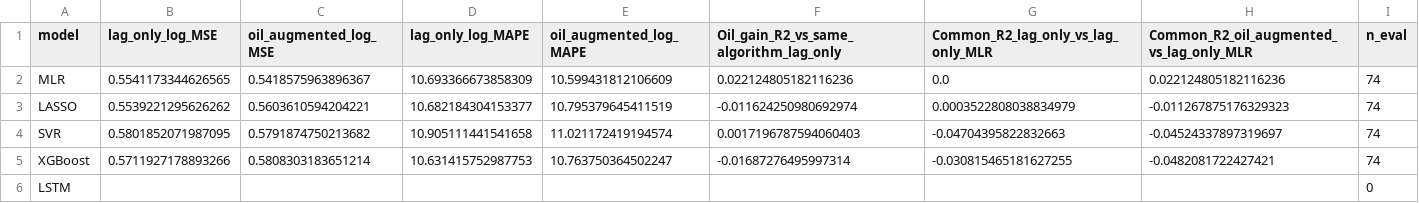
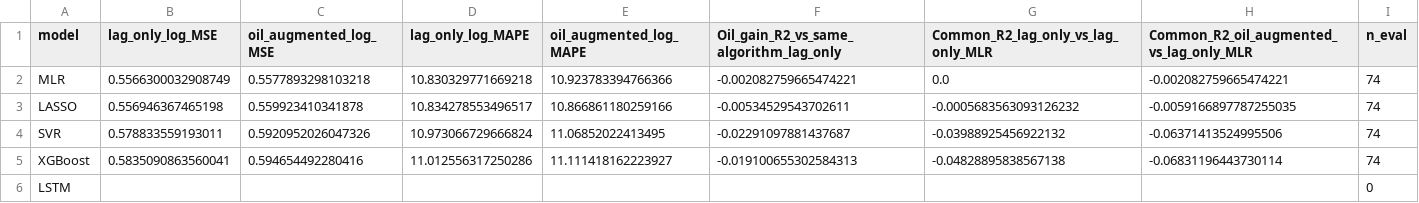
Before and after one commit to yunn1215/s-oil, a CSV file: outputs/metrics/main_result_table.csv, drawn as a sheet; only a part is shown; the diff covers the shown part only.

```diff
--- a/outputs/metrics/main_result_table.csv
+++ b/outputs/metrics/main_result_table.csv
@@ -1,6 +1,6 @@
 model,lag_only_log_MSE,oil_augmented_log_MSE,lag_only_log_MAPE,oil_augmented_log_MAPE,Oil_gain_R2_vs_same_algorithm_lag_only,Common_R2_lag_only_vs_lag_only_MLR,Common_R2_oil_augmented_vs_lag_only_MLR,n_eval
-MLR,0.5541173344626565,0.5418575963896367,10.693366673858309,10.599431812106609,0.022124805182116236,0.0,0.022124805182116236,74
-LASSO,0.5539221295626262,0.5603610594204221,10.682184304153377,10.795379645411519,-0.011624250980692974,0.0003522808038834979,-0.011267875176329323,74
-SVR,0.5801852071987095,0.5791874750213682,10.905111441541658,11.021172419194574,0.0017196787594060403,-0.04704395822832663,-0.04524337897319697,74
-XGBoost,0.5711927178893266,0.5808303183651214,10.631415752987753,10.763750364502247,-0.01687276495997314,-0.030815465181627255,-0.0482081722427421,74
+MLR,0.5566300032908749,0.5577893298103218,10.830329771669218,10.923783394766366,-0.002082759665474221,0.0,-0.002082759665474221,74
+LASSO,0.556946367465198,0.559923410341878,10.834278553496517,10.866861180259166,-0.00534529543702611,-0.0005683563093126232,-0.0059166897787255035,74
+SVR,0.578833559193011,0.5920952026047326,10.973066729666824,11.06852022413495,-0.02291097881437687,-0.03988925456922132,-0.06371413524995506,74
+XGBoost,0.5835090863560041,0.594654492280416,11.012556317250286,11.111418162223927,-0.019100655302584313,-0.04828895838567138,-0.06831196443730114,74
 LSTM,,,,,,,,0
```
Also changed, not shown: 35 edited cells elsewhere in this file, outputs/diagnostics/best_params_lag_only.csv, outputs/diagnostics/best_params_oil_augmented_ex_ante.csv, 7 other files.
